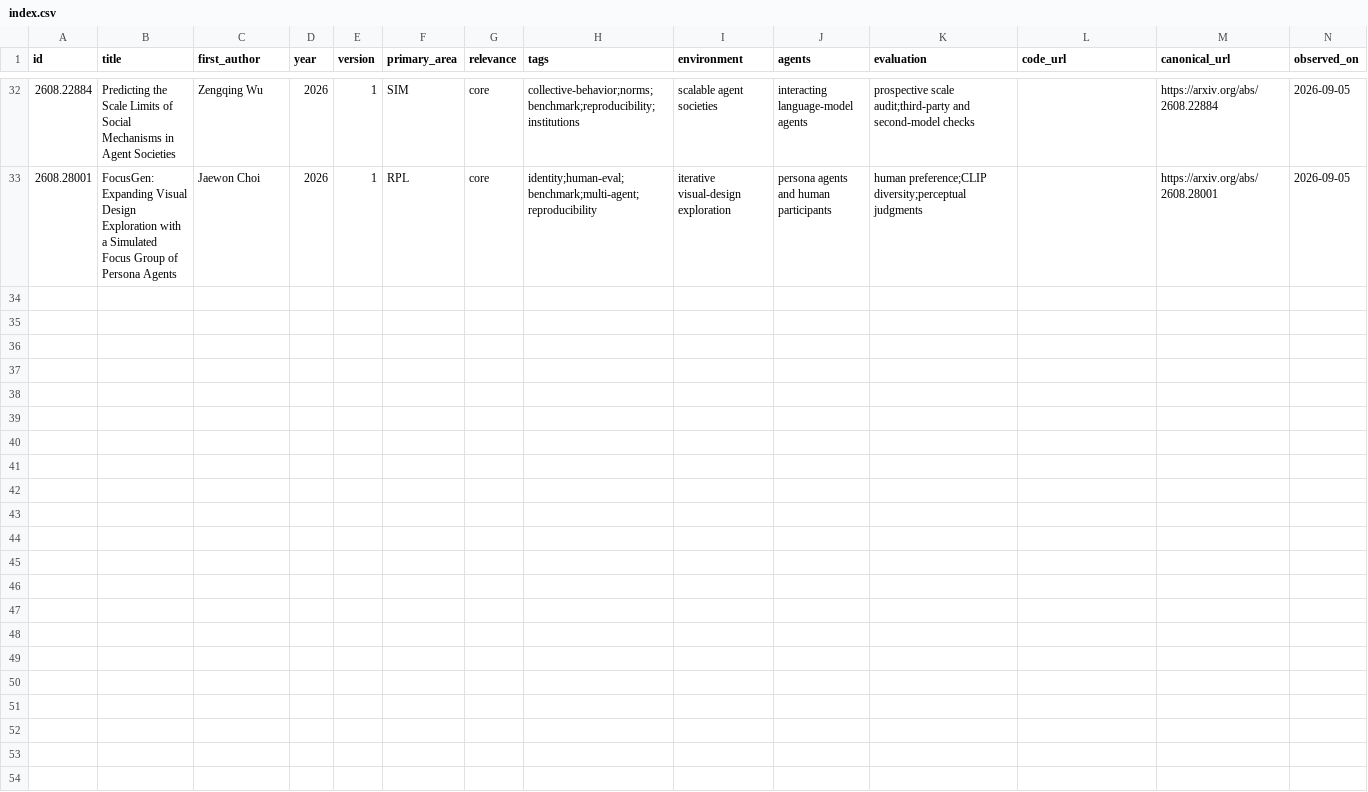
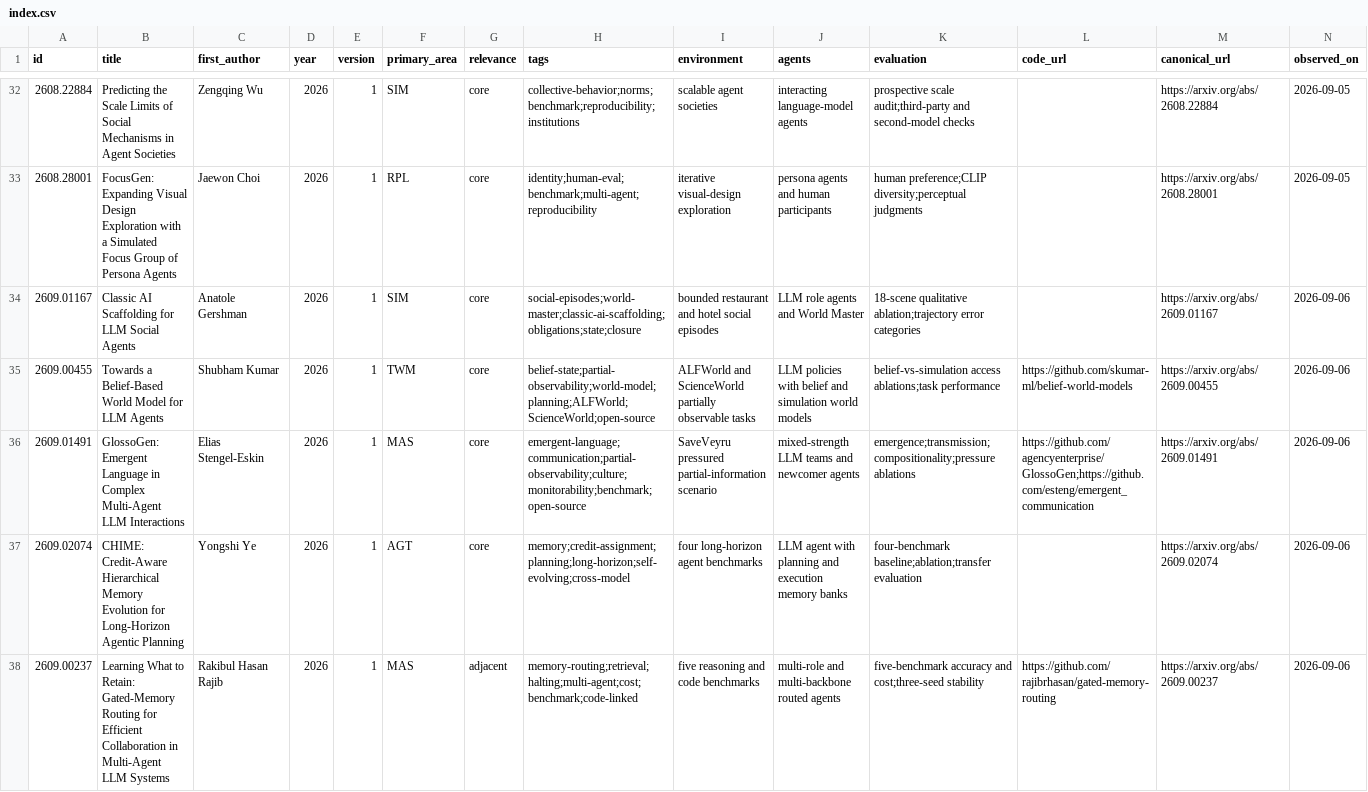
Before and after one commit to waitfor-night/textworld-social-simulation-research, a CSV file: papers/index.csv, drawn as a sheet; only a part is shown, gaps mark what is left out; rows hold the shown columns only; the diff covers the shown part only; the diff names each change by its address in the sheet, - before the commit and + after, or states it on an @@ line.

```diff
--- a/papers/index.csv
+++ b/papers/index.csv
+row 34: 2609.01167 | Classic AI Scaffolding for LLM Social Agents | Anatole Gershman | 2026 | 1 | SIM | core | social-episodes;world-master;classic-ai-scaffolding;obligations;state;closure | bounded restaurant and hotel social episodes | LLM role agents and World Master | 18-scene qualitative ablation;trajectory error categories |  | https://arxiv.org/abs/2609.01167 | 2026-09-06
+row 35: 2609.00455 | Towards a Belief-Based World Model for LLM Agents | Shubham Kumar | 2026 | 1 | TWM | core | belief-state;partial-observability;world-model;planning;ALFWorld;ScienceWorld;open-source | ALFWorld and ScienceWorld partially observable tasks | LLM policies with belief and simulation world models | belief-vs-simulation access ablations;task performance | https://github.com/skumar-ml/belief-world-models | https://arxiv.org/abs/2609.00455 | 2026-09-06
+row 36: 2609.01491 | GlossoGen: Emergent Language in Complex Multi-Agent LLM Interactions | Elias Stengel-Eskin | 2026 | 1 | MAS | core | emergent-language;communication;partial-observability;culture;monitorability;benchmark;open-source | SaveVeyru pressured partial-information scenario | mixed-strength LLM teams and newcomer agents | emergence;transmission;compositionality;pressure ablations | https://github.com/agencyenterprise/GlossoGen;https://github.com/esteng/emergent_communication | https://arxiv.org/abs/2609.01491 | 2026-09-06
+row 37: 2609.02074 | CHIME: Credit-Aware Hierarchical Memory Evolution for Long-Horizon Agentic Planning | Yongshi Ye | 2026 | 1 | AGT | core | memory;credit-assignment;planning;long-horizon;self-evolving;cross-model | four long-horizon agent benchmarks | LLM agent with planning and execution memory banks | four-benchmark baseline;ablation;transfer evaluation |  | https://arxiv.org/abs/2609.02074 | 2026-09-06
+row 38: 2609.00237 | Learning What to Retain: Gated-Memory Routing for Efficient Collaboration in Multi-Agent LLM Systems | Rakibul Hasan Rajib | 2026 | 1 | MAS | adjacent | memory-routing;retrieval;halting;multi-agent;cost;benchmark;code-linked | five reasoning and code benchmarks | multi-role and multi-backbone routed agents | five-benchmark accuracy and cost;three-seed stability | https://github.com/rajibrhasan/gated-memory-routing | https://arxiv.org/abs/2609.00237 | 2026-09-06
```
Also changed, not shown: 5 added rows elsewhere in this file, 12 other files.
